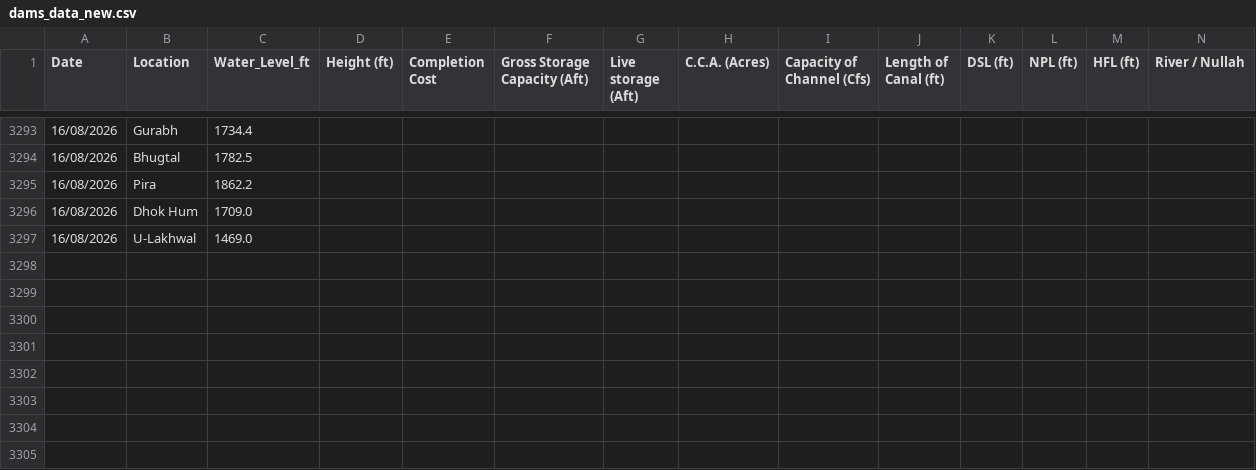
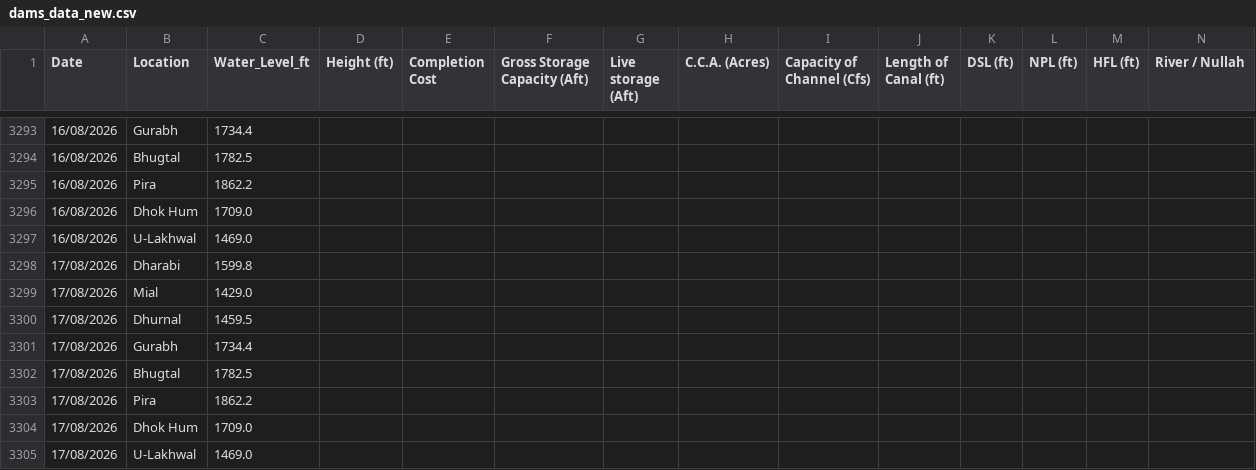
Before and after one commit to Junaid07/water_levels, a CSV file: dams_data_new.csv, drawn as a sheet; only a part is shown, gaps mark what is left out; rows hold the shown columns only; the diff names each change by its address in the sheet, - before the commit and + after, or states it on an @@ line.

Commit message:
updated water levels for 17/08/2026

```diff
--- a/dams_data_new.csv
+++ b/dams_data_new.csv
+row 3298: 17/08/2026 | Dharabi | 1599.8
+row 3299: 17/08/2026 | Mial | 1429.0
+row 3300: 17/08/2026 | Dhurnal | 1459.5
+row 3301: 17/08/2026 | Gurabh | 1734.4
+row 3302: 17/08/2026 | Bhugtal | 1782.5
+row 3303: 17/08/2026 | Pira | 1862.2
+row 3304: 17/08/2026 | Dhok Hum | 1709.0
+row 3305: 17/08/2026 | U-Lakhwal | 1469.0
```
